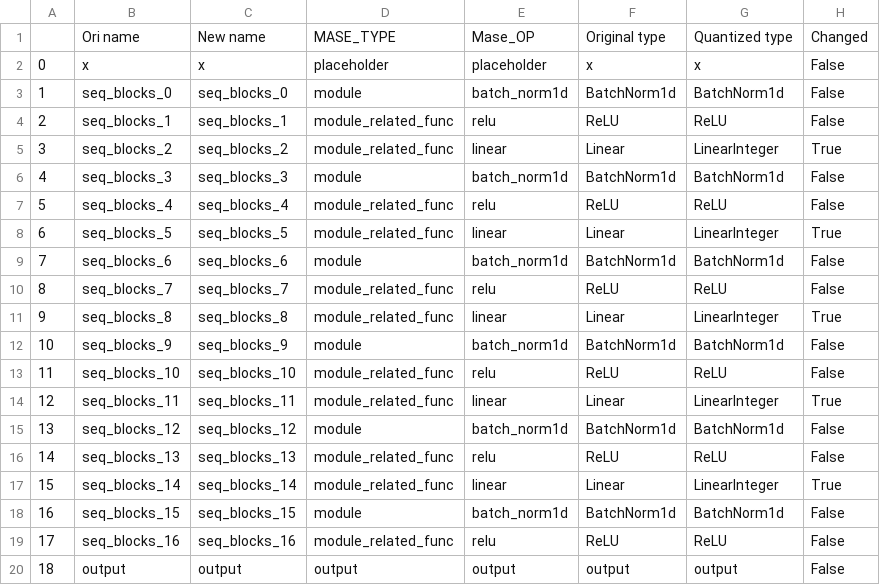
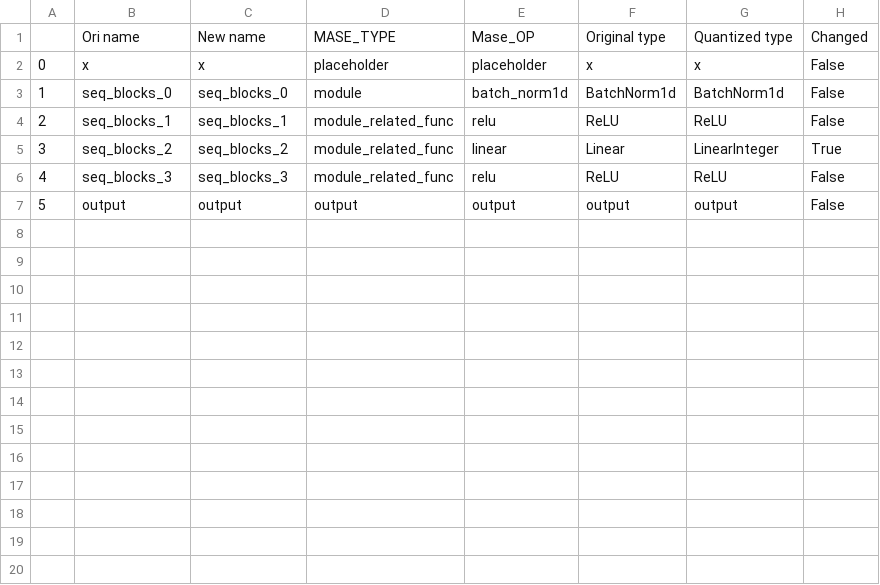
Before and after one commit to Xinyisun-creator/mase, a CSV file: machop/quantize_summary/quantize_table.csv, drawn as a sheet; removed rows and columns are numbered as before the commit, all else as after; the diff names each change by its address in the sheet, - before the commit and + after, or states it on an @@ line.

```diff
--- a/machop/quantize_summary/quantize_table.csv
+++ b/machop/quantize_summary/quantize_table.csv
-D6: module
+D6: module_related_func
-E6: batch_norm1d
+E6: relu
-F6: BatchNorm1d
+F6: ReLU
-G6: BatchNorm1d
+G6: ReLU
-row 7: 5 | seq_blocks_4 | seq_blocks_4 | module_related_func | relu | ReLU | ReLU | False
-row 8: 6 | seq_blocks_5 | seq_blocks_5 | module_related_func | linear | Linear | LinearInteger | True
-row 9: 7 | seq_blocks_6 | seq_blocks_6 | module | batch_norm1d | BatchNorm1d | BatchNorm1d | False
-row 10: 8 | seq_blocks_7 | seq_blocks_7 | module_related_func | relu | ReLU | ReLU | False
-row 11: 9 | seq_blocks_8 | seq_blocks_8 | module_related_func | linear | Linear | LinearInteger | True
-row 12: 10 | seq_blocks_9 | seq_blocks_9 | module | batch_norm1d | BatchNorm1d | BatchNorm1d | False
-row 13: 11 | seq_blocks_10 | seq_blocks_10 | module_related_func | relu | ReLU | ReLU | False
-row 14: 12 | seq_blocks_11 | seq_blocks_11 | module_related_func | linear | Linear | LinearInteger | True
-row 15: 13 | seq_blocks_12 | seq_blocks_12 | module | batch_norm1d | BatchNorm1d | BatchNorm1d | False
-row 16: 14 | seq_blocks_13 | seq_blocks_13 | module_related_func | relu | ReLU | ReLU | False
-row 17: 15 | seq_blocks_14 | seq_blocks_14 | module_related_func | linear | Linear | LinearInteger | True
-row 18: 16 | seq_blocks_15 | seq_blocks_15 | module | batch_norm1d | BatchNorm1d | BatchNorm1d | False
-row 19: 17 | seq_blocks_16 | seq_blocks_16 | module_related_func | relu | ReLU | ReLU | False
@@ column A renumbered from row 7 down @@
```
Also changed, not shown: 43 other files.
